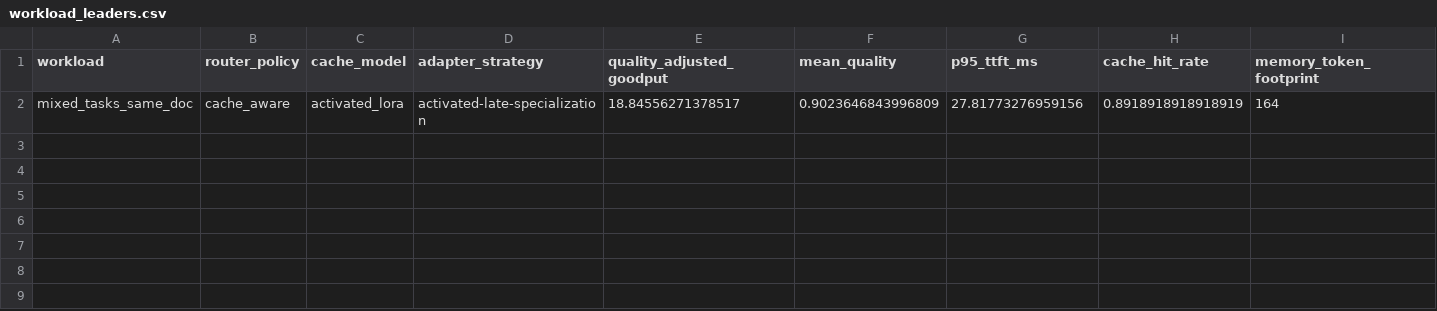
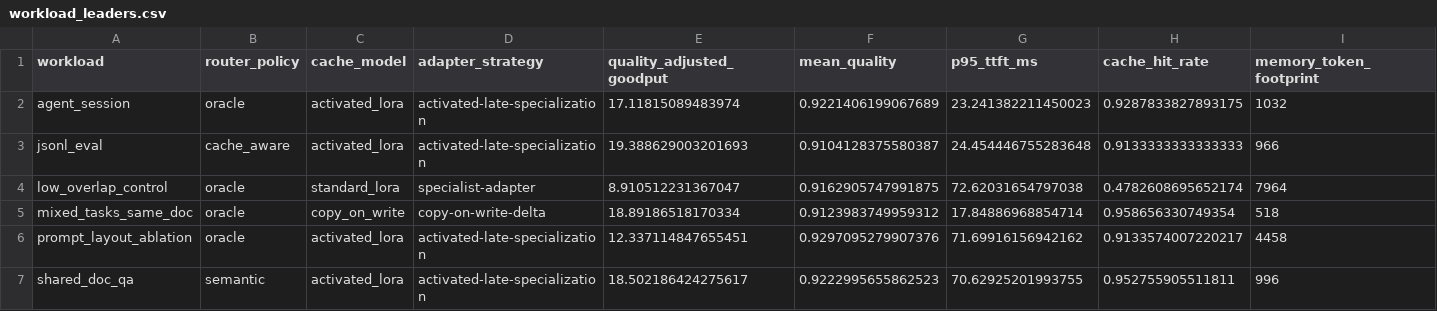
Before and after one commit to stannum13/adapter-cache-tradeoffs, a CSV file: reports/tables/workload_leaders.csv, drawn as a sheet; only a part is shown; removed rows and columns are numbered as before the commit, all else as after; rows hold the shown columns only; the diff names each change by its address in the sheet, - before the commit and + after, or states it on an @@ line.

```diff
--- a/reports/tables/workload_leaders.csv
+++ b/reports/tables/workload_leaders.csv
-row 2: mixed_tasks_same_doc | cache_aware | activated_lora | activated-late-specialization | 18.84556271378517 | 0.9023646843996809 | 27.81773276959156 | 0.8918918918918919 | 164
+row 2: agent_session | oracle | activated_lora | activated-late-specialization | 17.11815089483974 | 0.9221406199067689 | 23.241382211450023 | 0.9287833827893175 | 1032
+row 3: jsonl_eval | cache_aware | activated_lora | activated-late-specialization | 19.388629003201693 | 0.9104128375580387 | 24.454446755283648 | 0.9133333333333333 | 966
+row 4: low_overlap_control | oracle | standard_lora | specialist-adapter | 8.910512231367047 | 0.9162905747991875 | 72.62031654797038 | 0.4782608695652174 | 7964
+row 5: mixed_tasks_same_doc | oracle | copy_on_write | copy-on-write-delta | 18.89186518170334 | 0.9123983749959312 | 17.84886968854714 | 0.958656330749354 | 518
+row 6: prompt_layout_ablation | oracle | activated_lora | activated-late-specialization | 12.337114847655451 | 0.9297095279907376 | 71.69916156942162 | 0.9133574007220217 | 4458
+row 7: shared_doc_qa | semantic | activated_lora | activated-late-specialization | 18.502186424275617 | 0.9222995655862523 | 70.62925201993755 | 0.952755905511811 | 996
```
Also changed, not shown: reports/tables/cache_model_means.csv, reports/tables/pareto_frontier.csv, 7 other files.
